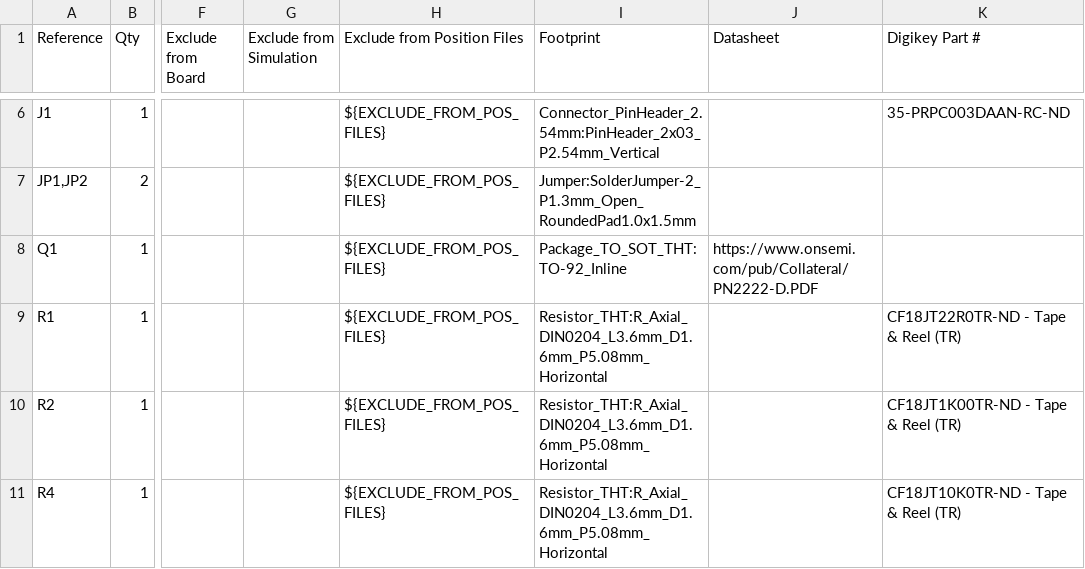
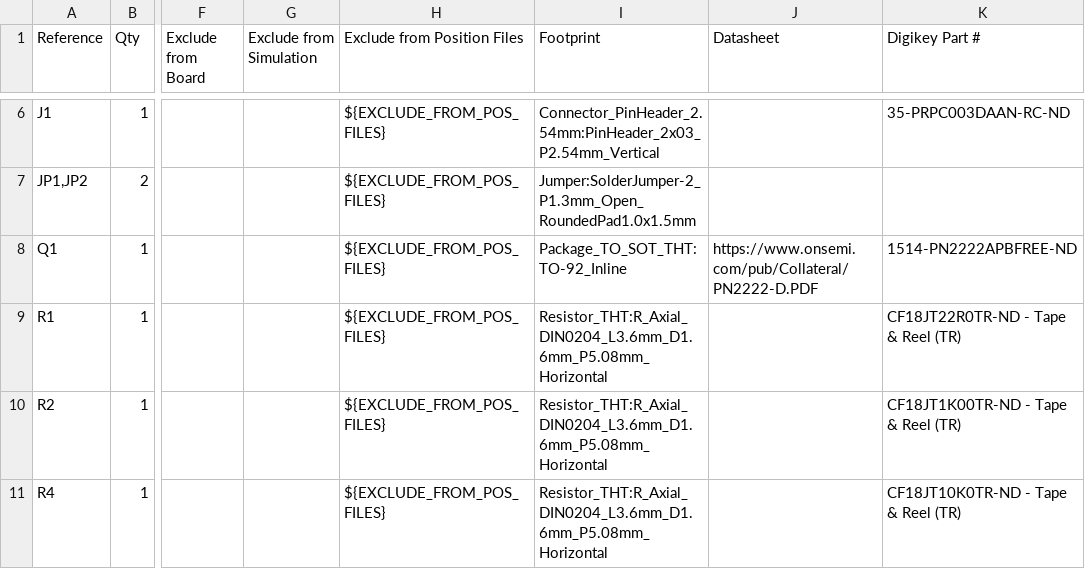
Before and after one commit to KaiPereira/Laser-Tag-SAO, a CSV file: PCB/Digikey BOM.csv, drawn as a sheet; only a part is shown, gaps mark what is left out; the diff names each change by its address in the sheet, - before the commit and + after, or states it on an @@ line.

```diff
--- a/PCB/Digikey BOM.csv
+++ b/PCB/Digikey BOM.csv
-K8 (Digikey Part #): (empty)
+K8 (Digikey Part #): 1514-PN2222APBFREE-ND
```
Also changed, not shown: 1 other file.
